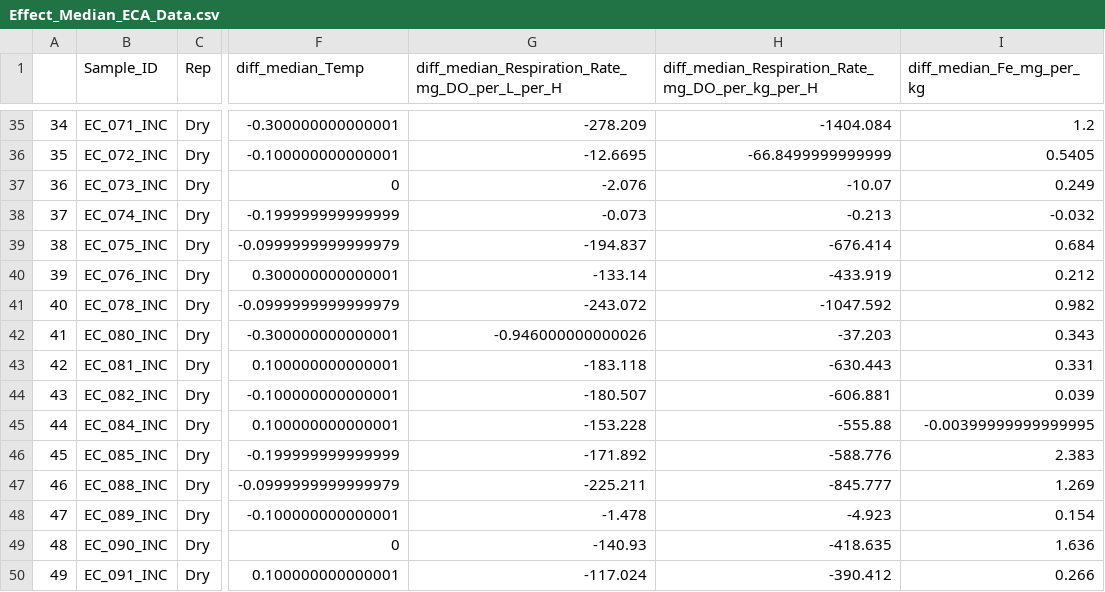
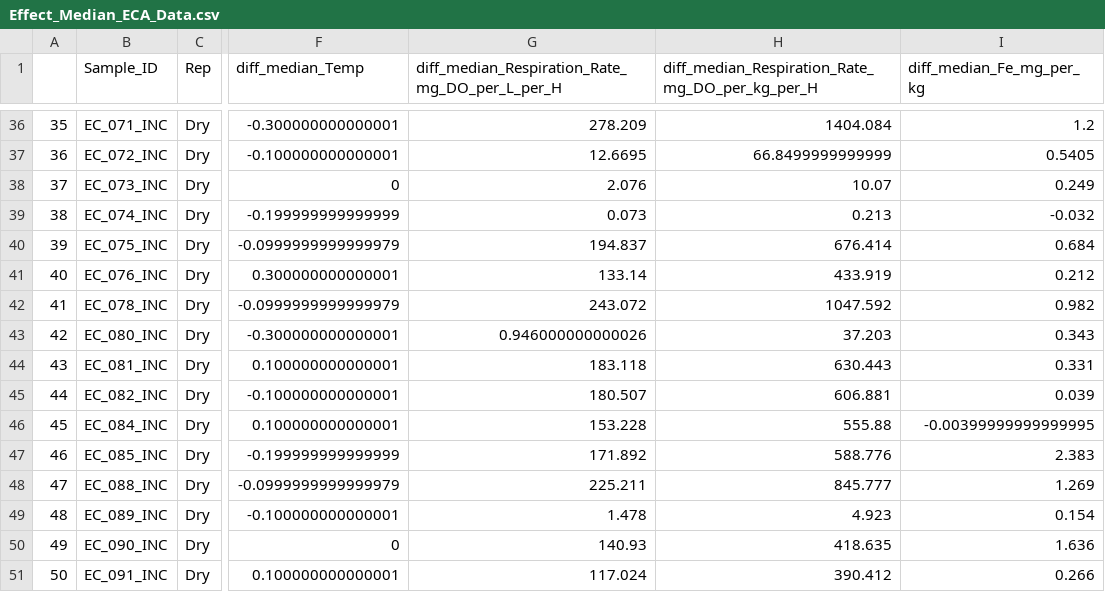
Before and after one commit to WHONDRS-Hub/ECA_Multireactor_Incubations, a CSV file: Data/Cleaned Data/Effect_Median_ECA_Data.csv, drawn as a sheet; only a part is shown, gaps mark what is left out; addresses are those after the commit; the diff covers the shown part only; the diff names each change by its address in the sheet, - before the commit and + after, or states it on an @@ line.

```diff
--- a/Data/Cleaned Data/Effect_Median_ECA_Data.csv
+++ b/Data/Cleaned Data/Effect_Median_ECA_Data.csv
@@ column A renumbered from row 11 down @@
-G36: -278.209
+G36: 278.209
-H36: -1404.084
+H36: 1404.084
-G37: -12.6695
+G37: 12.6695
-H37: -66.8499999999999
+H37: 66.8499999999999
-G38: -2.076
+G38: 2.076
-H38: -10.07
+H38: 10.07
-G39: -0.073
+G39: 0.073
-H39: -0.213
+H39: 0.213
-G40: -194.837
+G40: 194.837
-H40: -676.414
+H40: 676.414
-G41: -133.14
+G41: 133.14
-H41: -433.919
+H41: 433.919
-G42: -243.072
+G42: 243.072
-H42: -1047.592
+H42: 1047.592
-G43: -0.946000000000026
+G43: 0.946000000000026
-H43: -37.203
+H43: 37.203
-G44: -183.118
+G44: 183.118
-H44: -630.443
+H44: 630.443
-G45: -180.507
+G45: 180.507
-H45: -606.881
+H45: 606.881
-G46: -153.228
+G46: 153.228
-H46: -555.88
+H46: 555.88
-G47: -171.892
+G47: 171.892
-H47: -588.776
+H47: 588.776
-G48: -225.211
+G48: 225.211
-H48: -845.777
+H48: 845.777
-G49: -1.478
+G49: 1.478
-H49: -4.923
+H49: 4.923
-G50: -140.93
+G50: 140.93
-H50: -418.635
+H50: 418.635
-G51: -117.024
+G51: 117.024
-H51: -390.412
+H51: 390.412
```
Also changed, not shown: 1 added row and 70 edited cells elsewhere in this file, Data/Cleaned Data/All_ECA_Data_05-08-2024.csv, Data/Cleaned Data/Medians_ECA_Data.csv.
